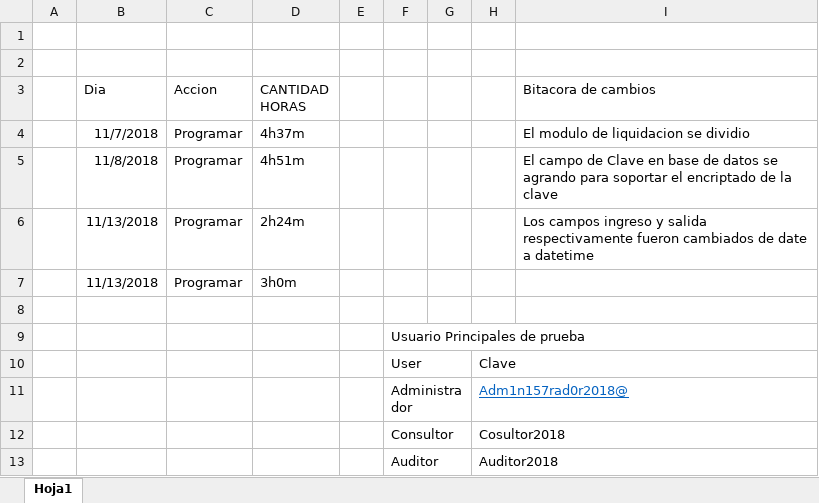
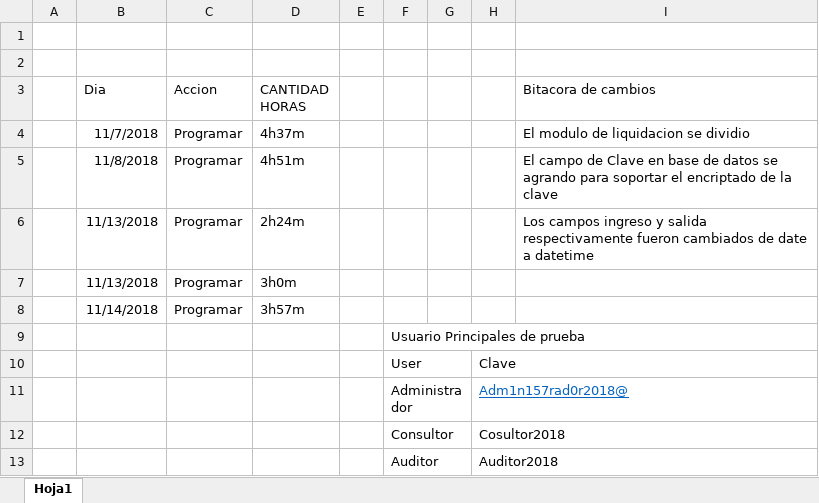
Before and after one commit to GENIUS501/PPI, an Excel workbook: Trabajo.xlsx, sheet Hoja1, drawn as a sheet; values as stored, in another font and other column widths than the file's, no borders; the diff names each change by its address in the sheet, - before the commit and + after, or states it on an @@ line.

Commit message:
14/11/2018 15:59

```diff
--- a/Trabajo.xlsx (sheet Hoja1)
+++ b/Trabajo.xlsx (sheet Hoja1)
-row 8: (empty)
+row 8:  | 11/14/2018 | Programar | 3h57m
```
